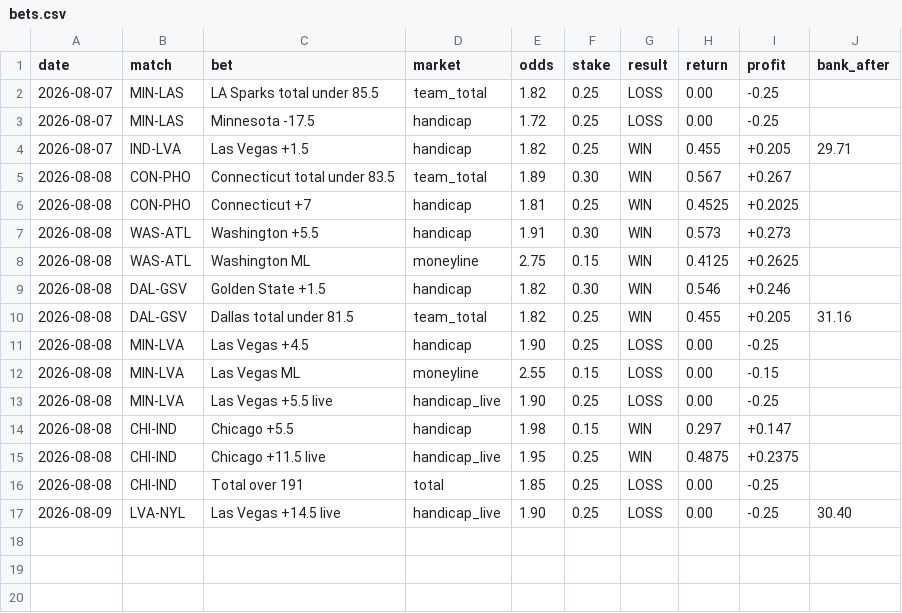
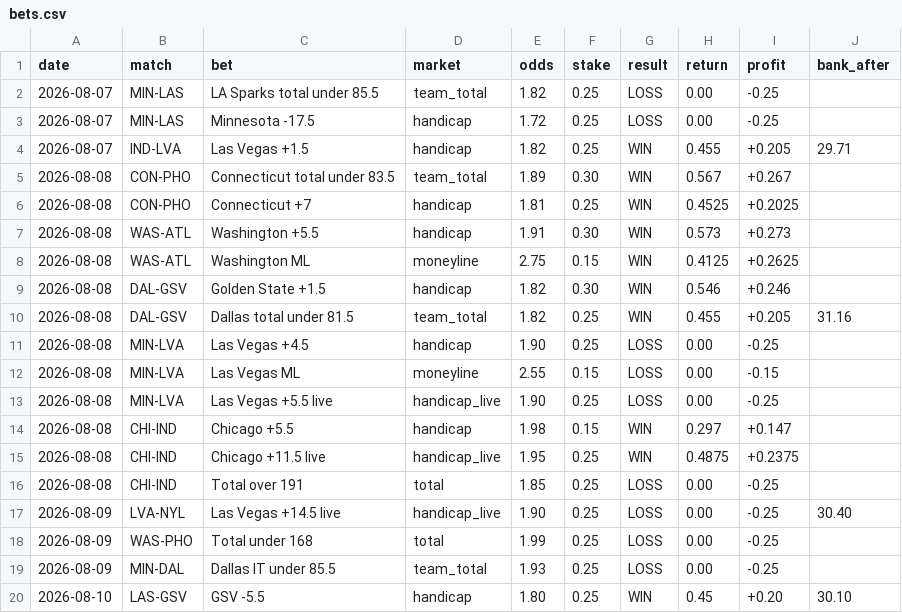
Before and after one commit to Awwworf/wnba-betting-lab, a CSV file: Struktura/bets.csv, drawn as a sheet; the diff names each change by its address in the sheet, - before the commit and + after, or states it on an @@ line.

Commit message:
Update bets.csv

```diff
--- a/Struktura/bets.csv
+++ b/Struktura/bets.csv
+row 18: 2026-08-09 | WAS-PHO | Total under 168 | total | 1.99 | 0.25 | LOSS | 0.00 | -0.25
+row 19: 2026-08-09 | MIN-DAL | Dallas IT under 85.5 | team_total | 1.93 | 0.25 | LOSS | 0.00 | -0.25
+row 20: 2026-08-10 | LAS-GSV | GSV -5.5 | handicap | 1.80 | 0.25 | WIN | 0.45 | +0.20 | 30.10
```
